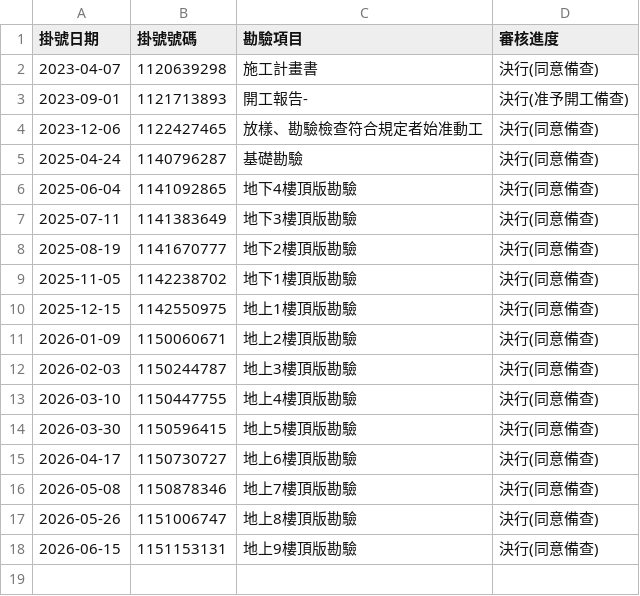
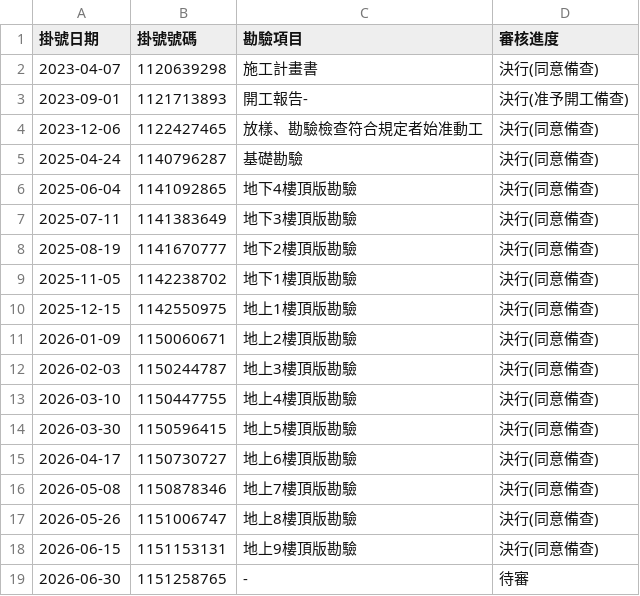
Before and after one commit to Jerry7135/forworld-hills-tracker, a CSV file: history.csv, drawn as a sheet.

```diff
--- a/history.csv
+++ b/history.csv
@@ -18 +18,2 @@
 2026-06-15,1151153131,地上9樓頂版勘驗,決行(同意備查)
+2026-06-30,1151258765,-,待審
```
